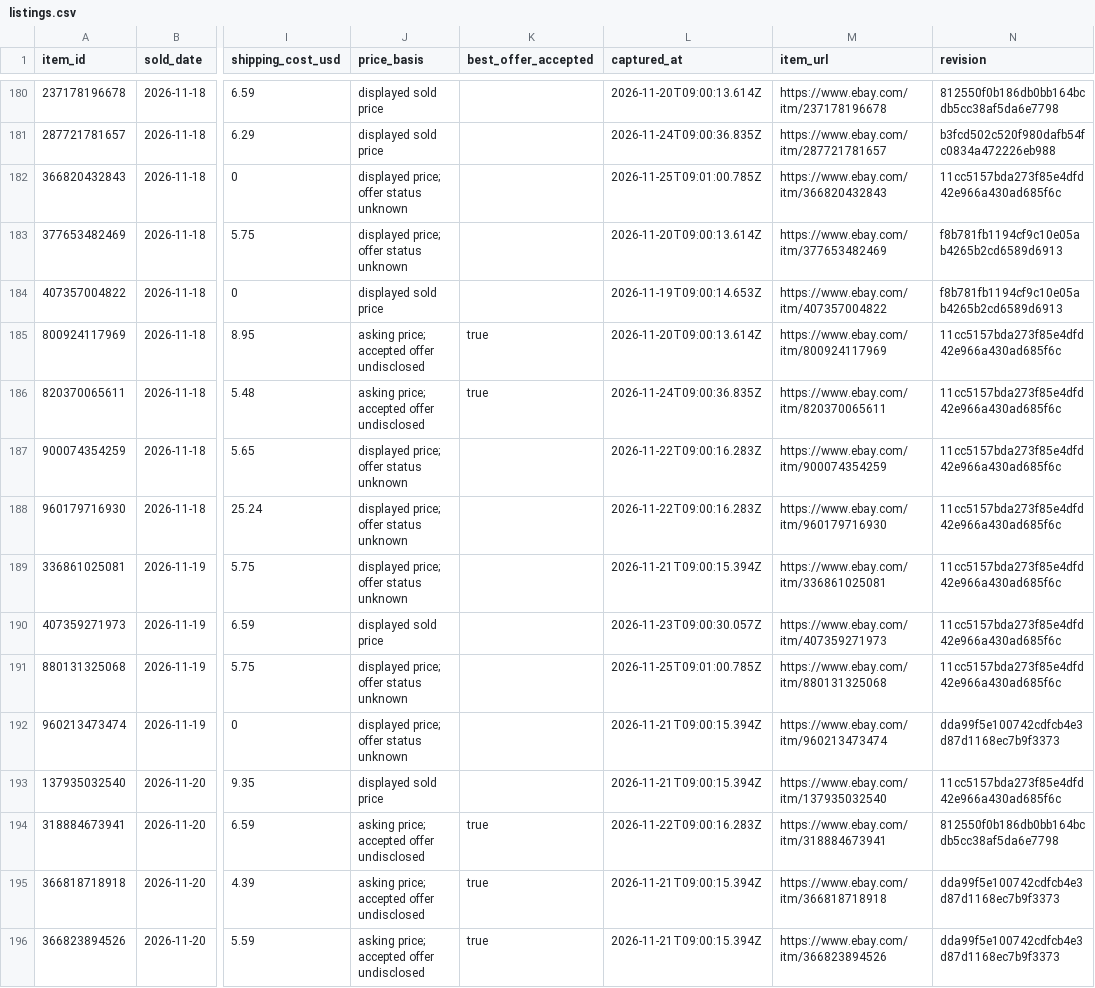
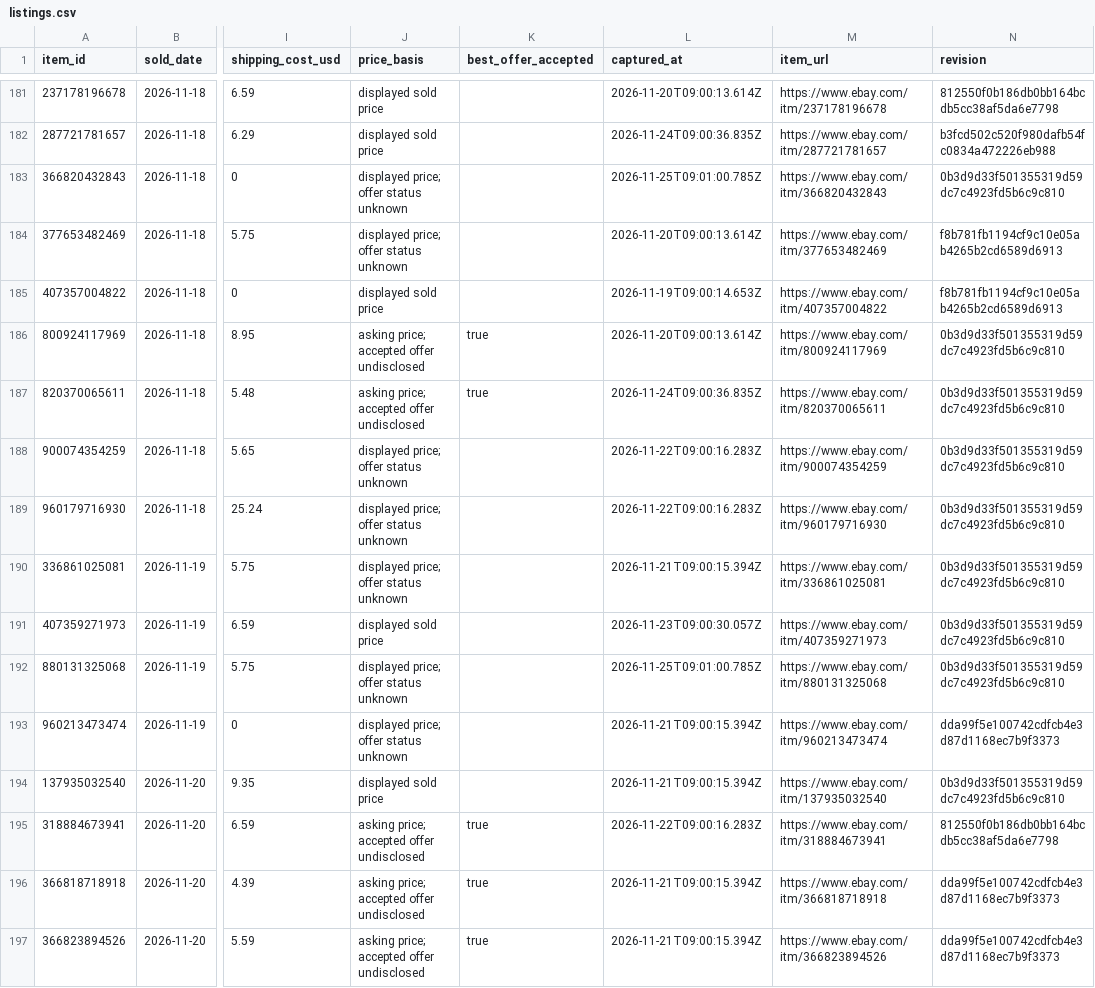
Before and after one commit to hanshanley/pokemon-tcg, a CSV file: reports/ebay-sample/listings.csv, drawn as a sheet; only a part is shown, gaps mark what is left out; addresses are those after the commit; the diff covers the shown part only; the diff names each change by its address in the sheet, - before the commit and + after, or states it on an @@ line.

Commit message:
Update the retained eBay Pokemon sample

```diff
--- a/reports/ebay-sample/listings.csv
+++ b/reports/ebay-sample/listings.csv
-N183 (revision): 11cc5157bda273f85e4dfd42e966a430ad685f6c
+N183 (revision): 0b3d9d33f501355319d59dc7c4923fd5b6c9c810
-N186:N192 (revision): 11cc5157bda273f85e4dfd42e966a430ad685f6c
+N186:N192 (revision): 0b3d9d33f501355319d59dc7c4923fd5b6c9c810
-N194 (revision): 11cc5157bda273f85e4dfd42e966a430ad685f6c
+N194 (revision): 0b3d9d33f501355319d59dc7c4923fd5b6c9c810
```
Also changed, not shown: 3 added rows and 38 edited cells elsewhere in this file, reports/ebay-sample/daily.csv, 3 other files.
